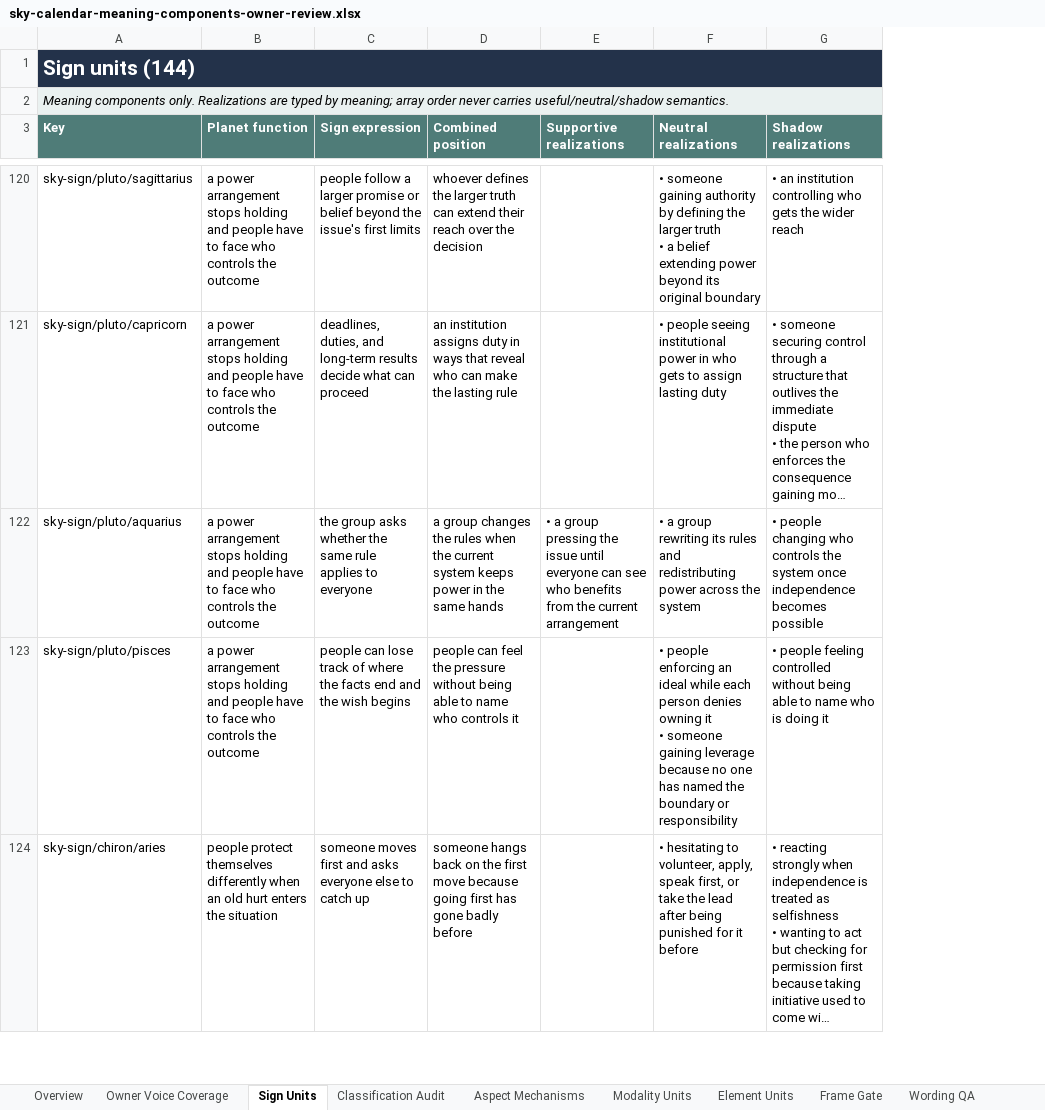
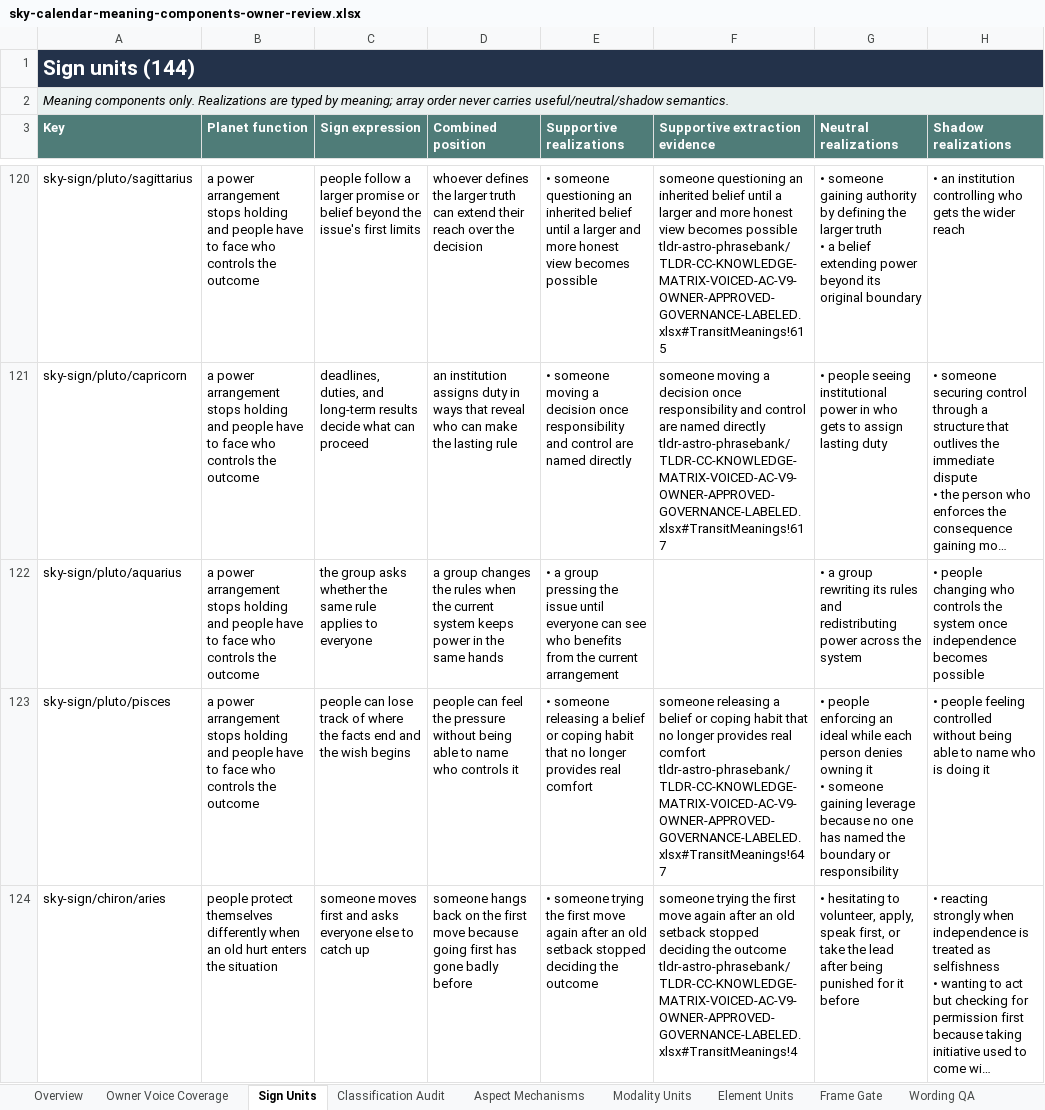
Before and after one commit to usrnmtkn/astrology-portal, an Excel workbook: outputs/sky-calendar-meaning-components-2026-08-14/sky-calendar-meaning-components-owner-review.xlsx, sheet Sign Units, drawn as a sheet; only a part is shown, gaps mark what is left out; long unchanged cells end in …; values as stored, in another font and other column widths than the file's, no borders; conditional formats and table styles not drawn; ↵ is a line break in a cell; the diff covers the shown part only; the diff names each change by its address in the sheet, - before the commit and + after, or states it on an @@ line.

Commit message:
feat(content): extract sky supportive realizations

```diff
--- a/outputs/sky-calendar-meaning-components-2026-08-14/sky-calendar-meaning-components-owner-review.xlsx (sheet Sign Units)
+++ b/outputs/sky-calendar-meaning-components-2026-08-14/sky-calendar-meaning-components-owner-review.xlsx (sheet Sign Units)
+column F (Supportive extraction evidence), rows 120-124: someone questioning an inherited belief until a larger and more honest view becomes possible ↵ tldr-astro-phrasebank/TLDR-CC-KNOWLEDGE-MATRIX-VOICED-AC-V9-OWNER-APPROVED-GOVERNANCE-LABELED.xlsx#TransitMeanings!615 | someone moving a decision once responsibility and control are named directly ↵ tldr-astro-phrasebank/TLDR-CC-KNOWLEDGE-MATRIX-VOICED-AC-V9-OWNER-APPROVED-GOVERNANCE-LABELED.xlsx#TransitMeanings!617 |  | someone releasing a belief or coping habit that no longer provides real comfort ↵ tldr-astro-phrasebank/TLDR-CC-KNOWLEDGE-MATRIX-VOICED-AC-V9-OWNER-APPROVED-GOVERNANCE-LABELED.xlsx#TransitMeanings!647 | someone trying the first move again after an old setback stopped deciding the outcome ↵ tldr-astro-phrasebank/TLDR-CC-KNOWLEDGE-MATRIX-VOICED-AC-V9-OWNER-APPROVED-GOVERNANCE-LABELED.xlsx#TransitMeanings!4
-E120 (Supportive realizations): (empty)
+E120 (Supportive realizations): • someone questioning an inherited belief until a larger and more honest view becomes possible
-E121 (Supportive realizations): (empty)
+E121 (Supportive realizations): • someone moving a decision once responsibility and control are named directly
-E123 (Supportive realizations): (empty)
+E123 (Supportive realizations): • someone releasing a belief or coping habit that no longer provides real comfort
-E124 (Supportive realizations): (empty)
+E124 (Supportive realizations): • someone trying the first move again after an old setback stopped deciding the outcome
```
Also changed, not shown: 60 edited cells elsewhere in this sheet, sheet Wording QA, 10 other files.
